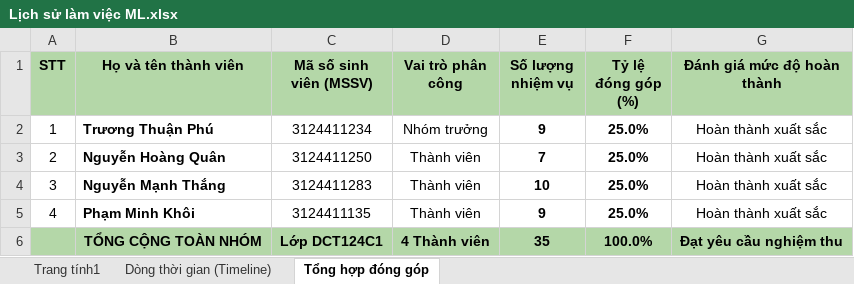
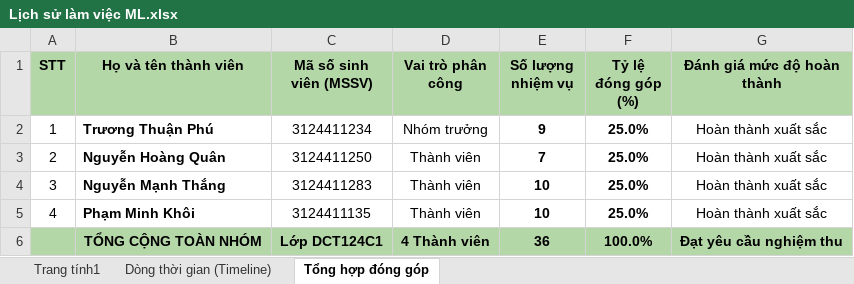
Before and after one commit to JaseSous/ml_group, an Excel workbook: Do_an_CuoiKy/Lịch sử làm việc ML.xlsx, sheet Tổng hợp đóng góp, drawn as a sheet; values as stored, in another font and other column widths than the file's, no borders; the diff names each change by its address in the sheet, - before the commit and + after, or states it on an @@ line.

```diff
--- a/Do_an_CuoiKy/Lịch sử làm việc ML.xlsx (sheet Tổng hợp đóng góp)
+++ b/Do_an_CuoiKy/Lịch sử làm việc ML.xlsx (sheet Tổng hợp đóng góp)
-E5 (Số lượng nhiệm vụ): 9
+E5 (Số lượng nhiệm vụ): 10
-E6 (Số lượng nhiệm vụ): 35
+E6 (Số lượng nhiệm vụ): 36
```
Also changed, not shown: sheet Dòng thời gian (Timeline), sheet Trang tính1.
